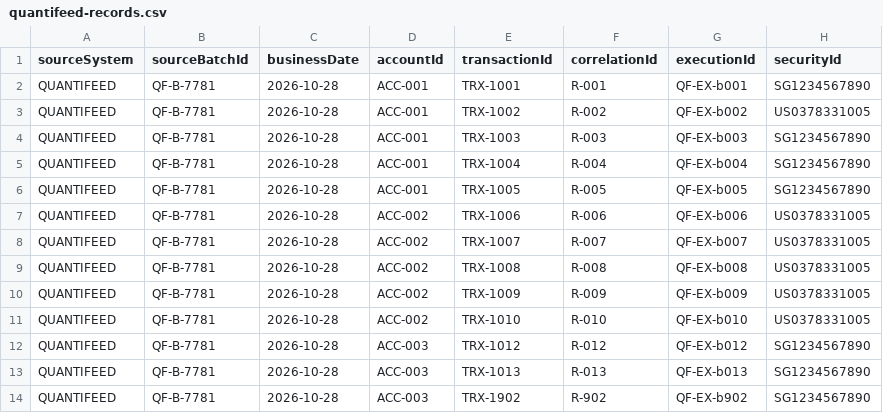
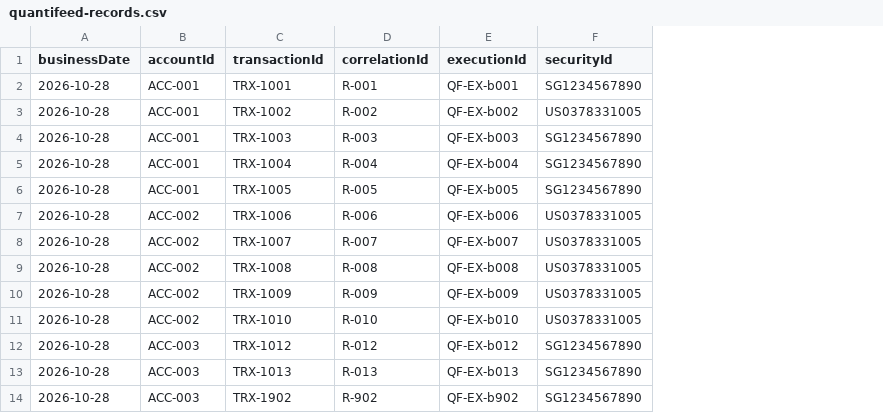
Before and after one commit to CHSang/ReconciliationEngine, a CSV file: input/quantifeed-records.csv, drawn as a sheet; only a part is shown; the diff names each change by its address in the sheet, - before the commit and + after, or states it on an @@ line.

```diff
--- a/input/quantifeed-records.csv
+++ b/input/quantifeed-records.csv
-column A (sourceSystem), rows 2-14: all QUANTIFEED
-column B (sourceBatchId), rows 2-14: all QF-B-7781
```
Also changed, not shown: input/dbs-records.csv, 3 other files.
